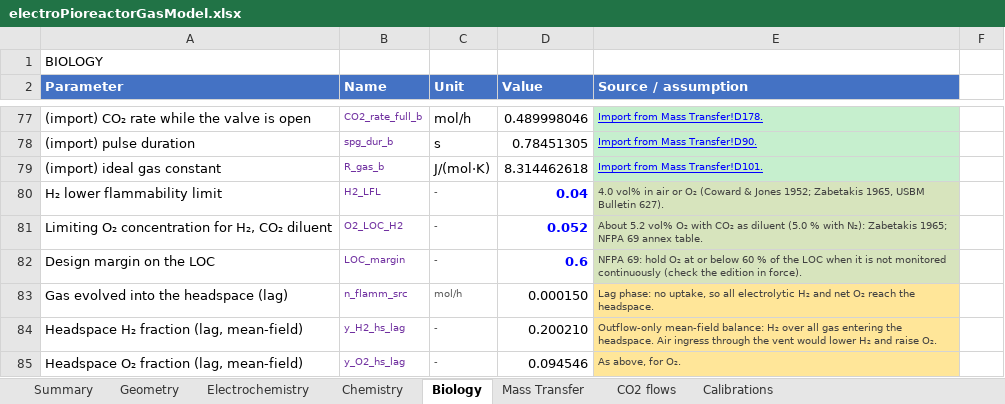
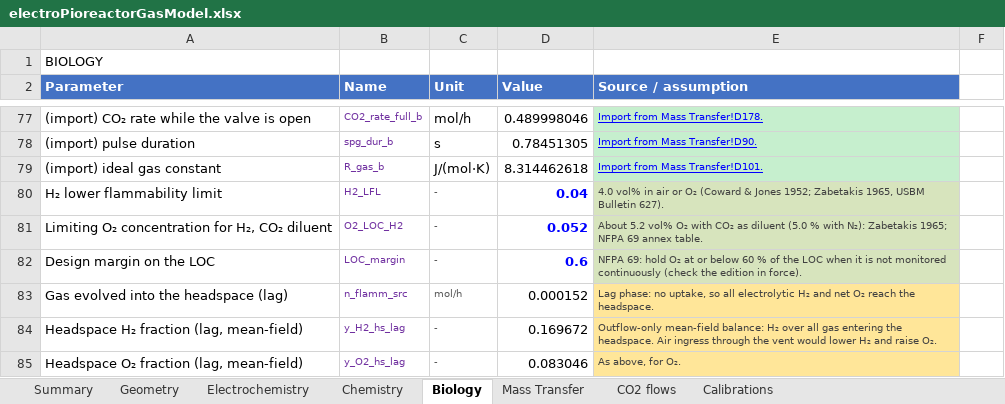
Before and after one commit to amy-bo/electroPioreactor, an Excel workbook: Media/electroPioreactorGasModel.xlsx, sheet Biology, drawn as a sheet; only a part is shown, gaps mark what is left out; values as stored, in another font and other column widths than the file's, no borders; conditional formats not drawn; the diff covers the shown part only; the diff names each change by its address in the sheet, - before the commit and + after, or states it on an @@ line.

```diff
--- a/Media/electroPioreactorGasModel.xlsx (sheet Biology)
+++ b/Media/electroPioreactorGasModel.xlsx (sheet Biology)
-D83 (Value): 0.000150
+D83 (Value): 0.000152
-D84 (Value): 0.200210
+D84 (Value): 0.169672
-D85 (Value): 0.094546
+D85 (Value): 0.083046
```
Also changed, not shown: 9 edited cells elsewhere in this sheet, sheet Chemistry, sheet Mass Transfer, sheet Summary, sheet Electrochemistry, formulas that keep their value, 3 other files.
